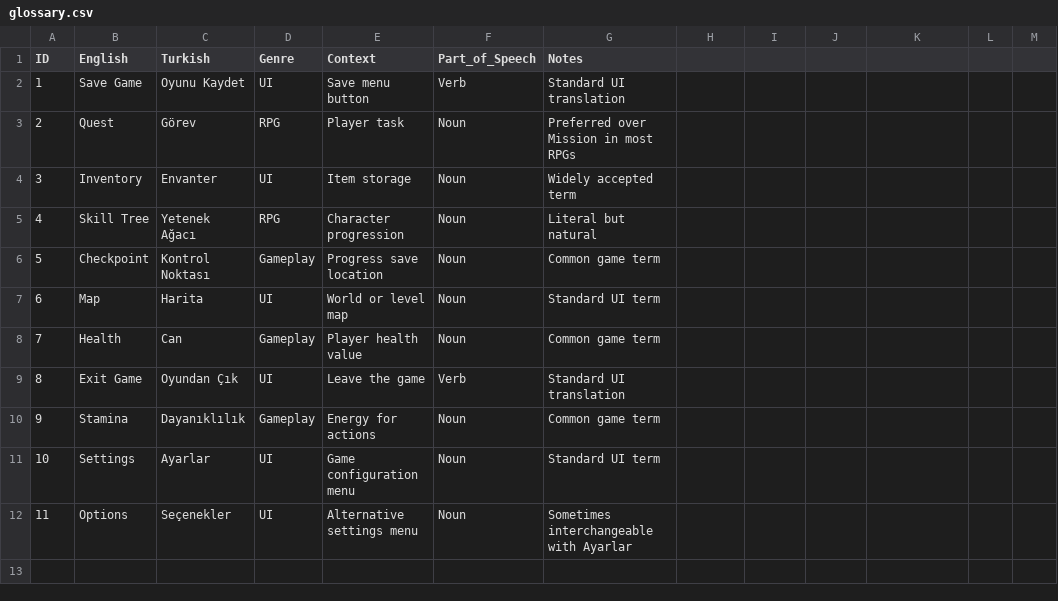
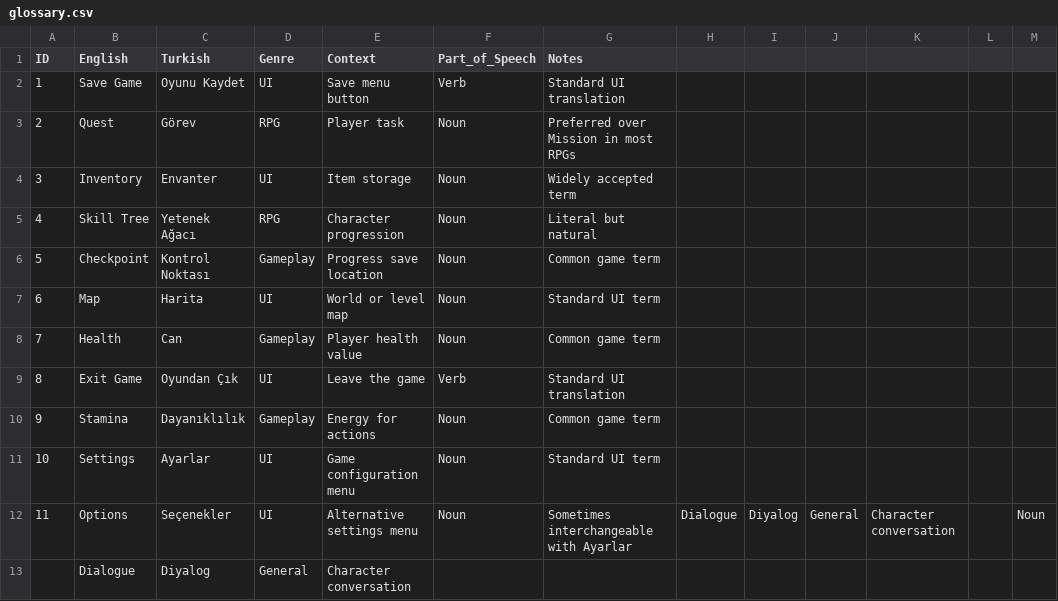
Before and after one commit to defneulamis/lale, a CSV file: data/glossary.csv, drawn as a sheet.

Commit message:
feat: adding new words to glossary

```diff
--- a/data/glossary.csv
+++ b/data/glossary.csv
@@ -11,2 +11,3 @@ ID,English,Turkish,Genre,Context,Part_of_Speech,Notes
 10,Settings,Ayarlar,UI,Game configuration menu,Noun,Standard UI term
-11,Options,Seçenekler,UI,Alternative settings menu,Noun,Sometimes interchangeable with Ayarlar
+11,Options,Seçenekler,UI,Alternative settings menu,Noun,Sometimes interchangeable with Ayarlar,Dialogue,Diyalog,General,Character conversation,,Noun
+,Dialogue,Diyalog,General,Character conversation,,
```
Also changed, not shown: 1 other file.
